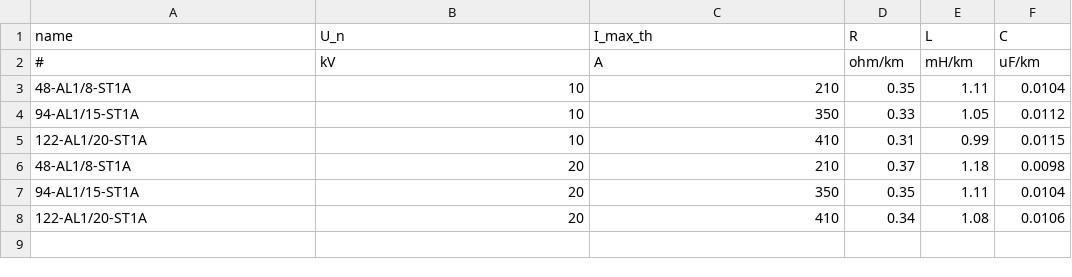
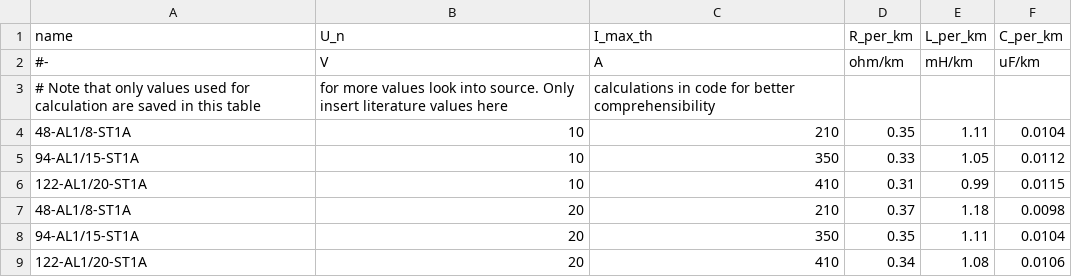
Before and after one commit to mltja/edisgo, a CSV file: edisgo/equipment/equipment-parameters_MV_overhead_lines.csv, drawn as a sheet.

```diff
--- a/edisgo/equipment/equipment-parameters_MV_overhead_lines.csv
+++ b/edisgo/equipment/equipment-parameters_MV_overhead_lines.csv
@@ -1,3 +1,4 @@
-name,U_n,I_max_th,R,L,C
-#,kV,A,ohm/km,mH/km,uF/km
+name,U_n,I_max_th,R_per_km,L_per_km,C_per_km
+#-,V,A,ohm/km,mH/km,uF/km
+# Note that only values used for calculation are saved in this table, for more values look into source. Only insert literature values here, calculations in code for better comprehensibility
 48-AL1/8-ST1A,10,210,0.35,1.11,0.0104
```
Also changed, not shown: edisgo/equipment/equipment-parameters_LV_cables.csv, edisgo/equipment/equipment-parameters_LV_transformers.csv, 9 other files.
